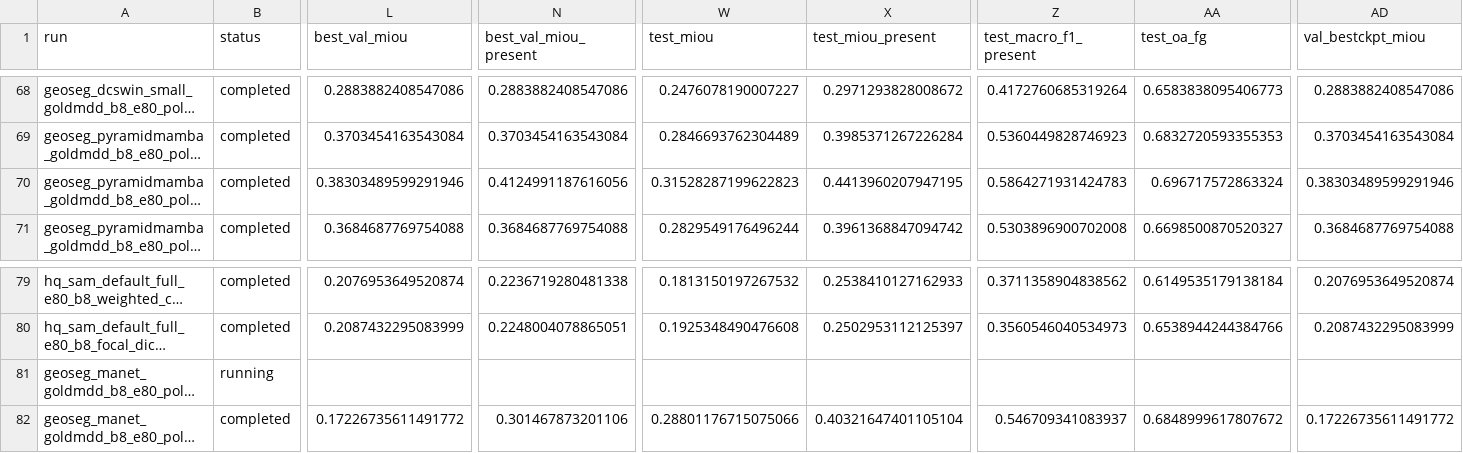
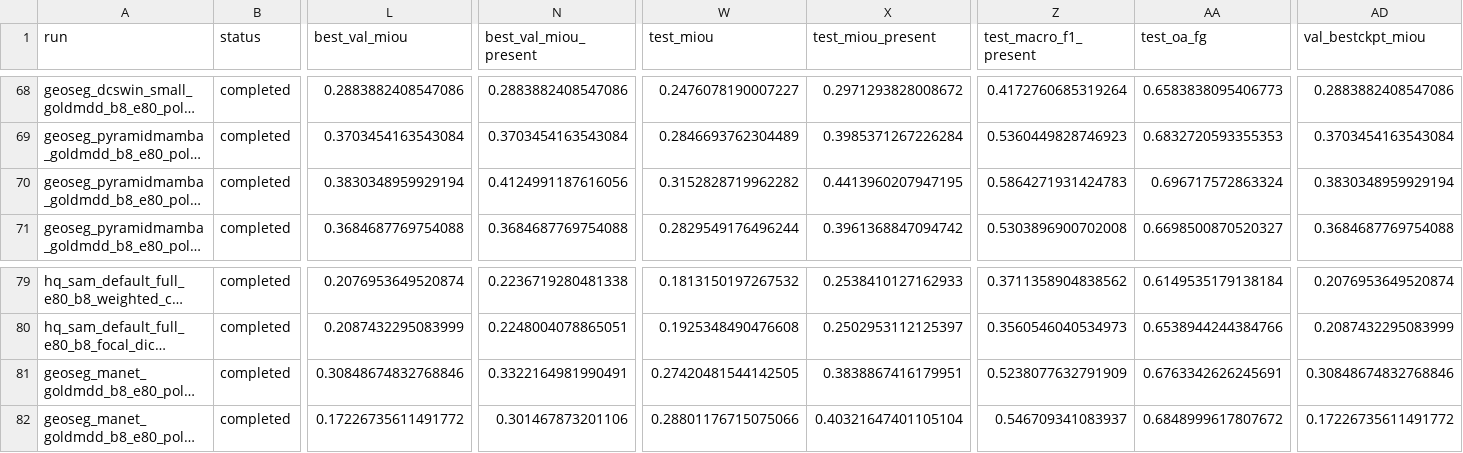
Before and after one commit to ckn3/GoldMiningMDD, a CSV file: results/experiment_suite_summary.csv, drawn as a sheet; only a part is shown, gaps mark what is left out; long unchanged cells end in …; the diff covers the shown part only; the diff names each change by its address in the sheet, - before the commit and + after, or states it on an @@ line.

Commit message:
Sync ELDOR summaries, VLM protocol, and MANet weighted SESSRS results

```diff
--- a/results/experiment_suite_summary.csv
+++ b/results/experiment_suite_summary.csv
-L70 (best_val_miou): 0.38303489599291946
+L70 (best_val_miou): 0.3830348959929194
-W70 (test_miou): 0.31528287199622823
+W70 (test_miou): 0.3152828719962282
-AD70 (val_bestckpt_miou): 0.38303489599291946
+AD70 (val_bestckpt_miou): 0.3830348959929194
-B81 (status): running
+B81 (status): completed
-L81 (best_val_miou): (empty)
+L81 (best_val_miou): 0.30848674832768846
-N81 (best_val_miou_present): (empty)
+N81 (best_val_miou_present): 0.3322164981990491
-W81 (test_miou): (empty)
+W81 (test_miou): 0.27420481544142505
-X81 (test_miou_present): (empty)
+X81 (test_miou_present): 0.3838867416179951
-Z81 (test_macro_f1_present): (empty)
+Z81 (test_macro_f1_present): 0.5238077632791909
-AA81 (test_oa_fg): (empty)
+AA81 (test_oa_fg): 0.6763342626245691
-AD81 (val_bestckpt_miou): (empty)
+AD81 (val_bestckpt_miou): 0.30848674832768846
```
Also changed, not shown: 4 edited cells elsewhere in this file, results/hf_best_checkpoints_manifest.csv, results/test_multilabel_summary.csv, 6 other files.
